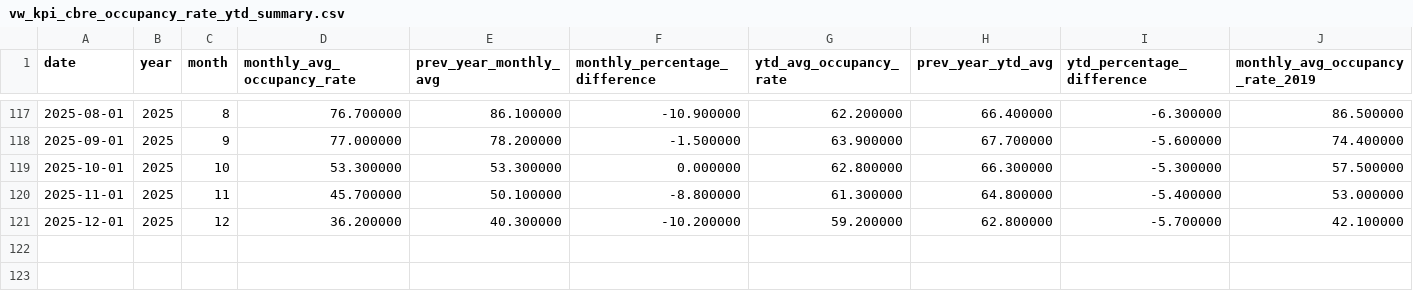
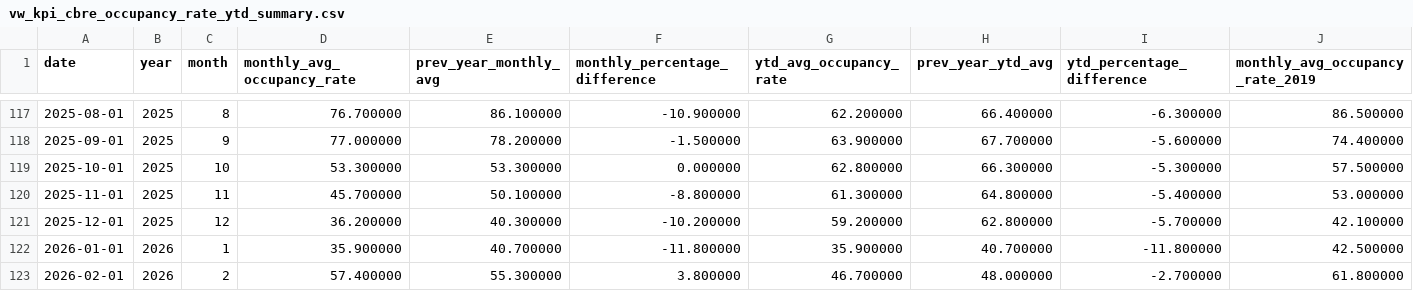
Before and after one commit to ytgov/tourism-indicators, a CSV file: data/vw_kpi_cbre_occupancy_rate_ytd_summary.csv, drawn as a sheet; only a part is shown, gaps mark what is left out; rows hold the shown columns only; the diff names each change by its address in the sheet, - before the commit and + after, or states it on an @@ line.

```diff
--- a/data/vw_kpi_cbre_occupancy_rate_ytd_summary.csv
+++ b/data/vw_kpi_cbre_occupancy_rate_ytd_summary.csv
+row 122: 2026-01-01 | 2026 | 1 | 35.900000 | 40.700000 | -11.800000 | 35.900000 | 40.700000 | -11.800000 | 42.500000
+row 123: 2026-02-01 | 2026 | 2 | 57.400000 | 55.300000 | 3.800000 | 46.700000 | 48.000000 | -2.700000 | 61.800000
```
Also changed, not shown: data/vw_bc_vehicle_arrivals_by_license_plate.csv, data/vw_bc_yearly_border_crossings_by_continent.csv, 10 other files.
